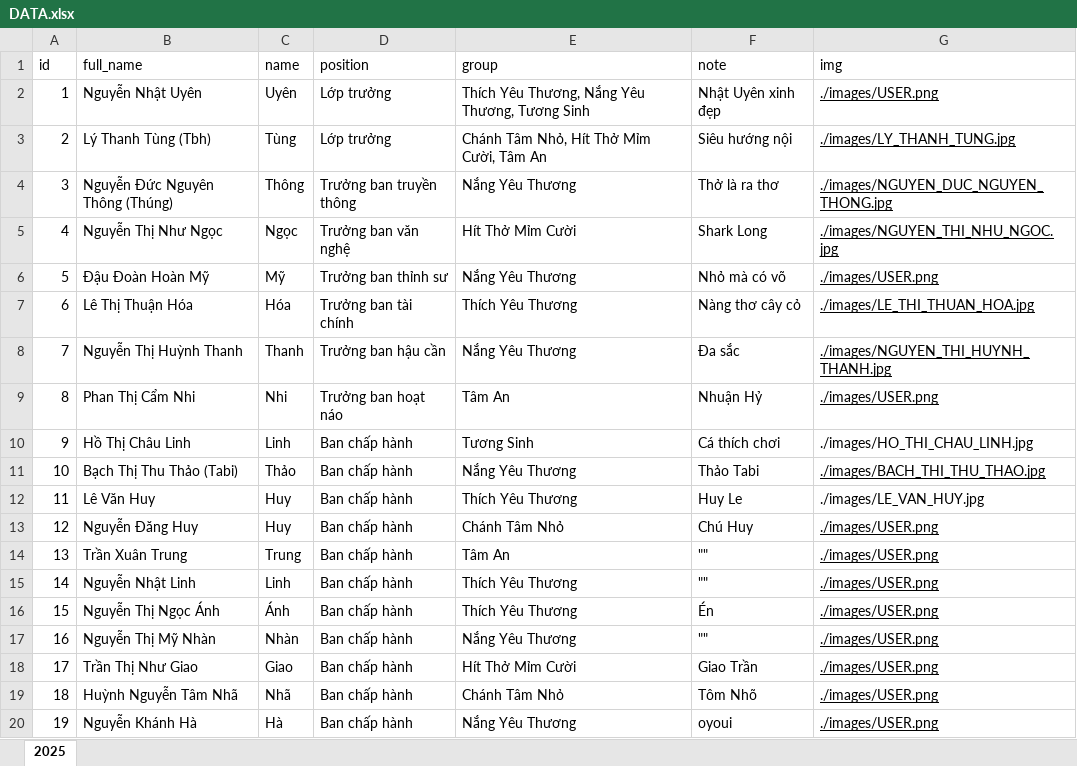
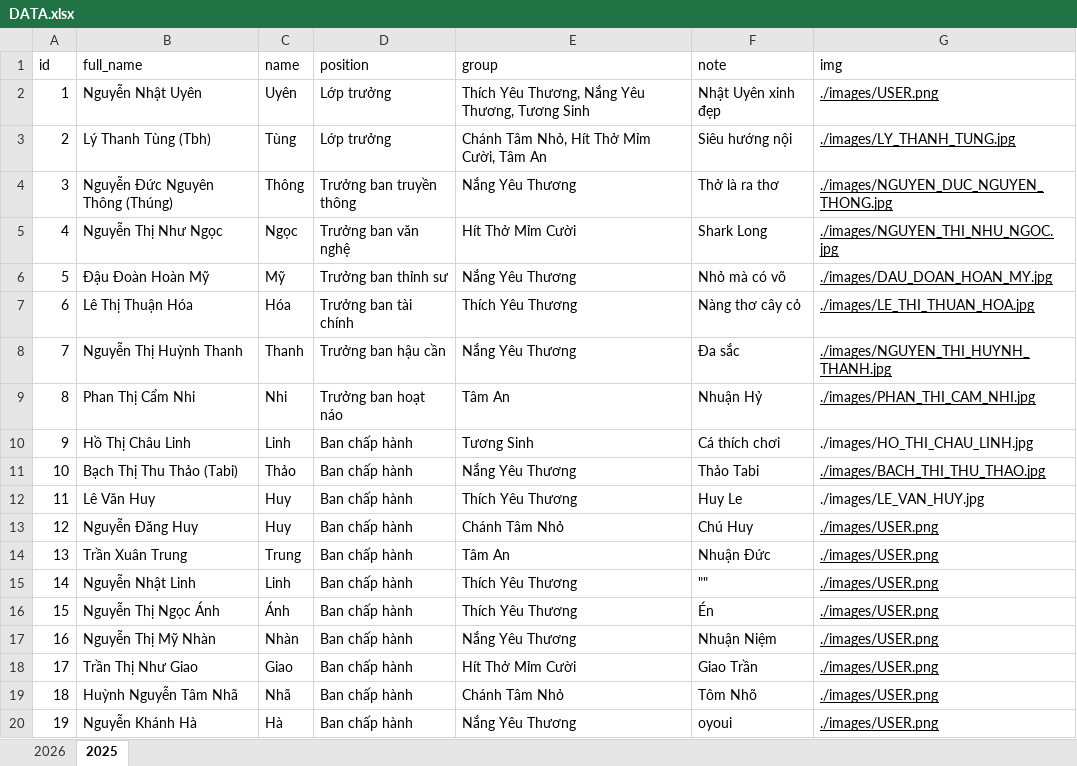
Before and after one commit to lythanhtung-github/hoc-chung-chanh-tam, an Excel workbook: data/DATA.xlsx, sheet 2025, drawn as a sheet; only a part is shown; values as stored, in another font and other column widths than the file's, no borders; the diff covers the shown part only; the diff names each change by its address in the sheet, - before the commit and + after, or states it on an @@ line.

```diff
--- a/data/DATA.xlsx (sheet 2025)
+++ b/data/DATA.xlsx (sheet 2025)
+sheet tab: 2026
-G6 (img): ./images/USER.png
+G6 (img): ./images/DAU_DOAN_HOAN_MY.jpg
-G9 (img): ./images/USER.png
+G9 (img): ./images/PHAN_THI_CAM_NHI.jpg
-F14 (note): ""
+F14 (note): Nhuận Đức
-F17 (note): ""
+F17 (note): Nhuận Niệm
```
Also changed, not shown: 2 added rows and 5 edited cells elsewhere in this sheet, 11 other files.
